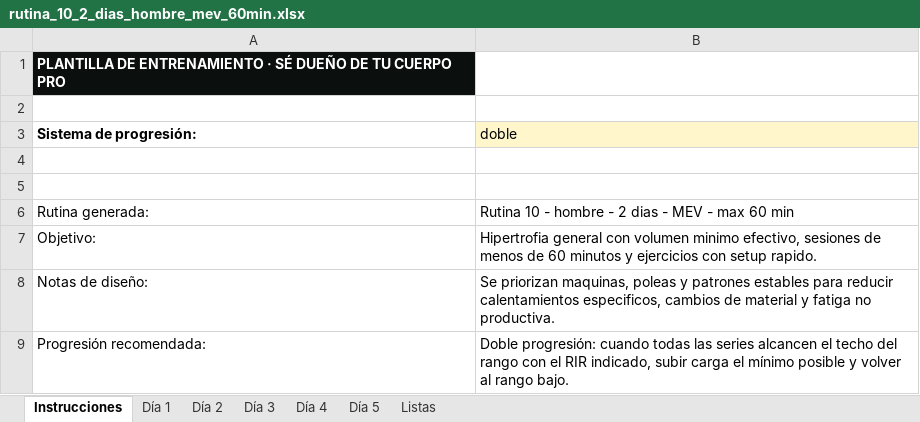
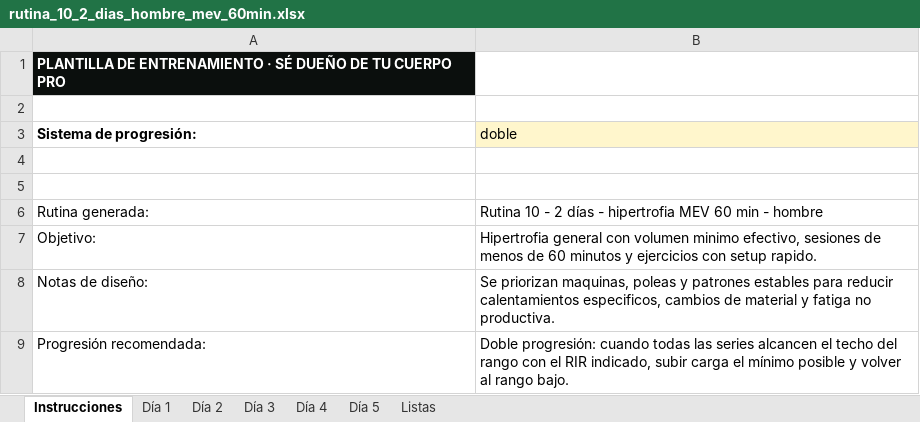
Before and after one commit to diodocup/RUTINAS-PRO-APP, an Excel workbook: rutina_10_2_dias_hombre_mev_60min.xlsx, sheet Instrucciones, drawn as a sheet; values as stored, in another font and other column widths than the file's, no borders; the diff names each change by its address in the sheet, - before the commit and + after, or states it on an @@ line.

```diff
--- a/rutina_10_2_dias_hombre_mev_60min.xlsx (sheet Instrucciones)
+++ b/rutina_10_2_dias_hombre_mev_60min.xlsx (sheet Instrucciones)
-B6 (doble): …10 - hombre - 2 dias - MEV - max 60 min
+B6 (doble): …10 - 2 días - hipertrofia MEV 60 min - hombre
```
Also changed, not shown: sheet Día 3, sheet Día 4, sheet Día 5, sheet Día 2, sheet Día 1, rutina_11_2_dias_mujer_mev_60min.xlsx, rutina_12_3_dias_hombre_casa_medio.xlsx, 36 other files.
